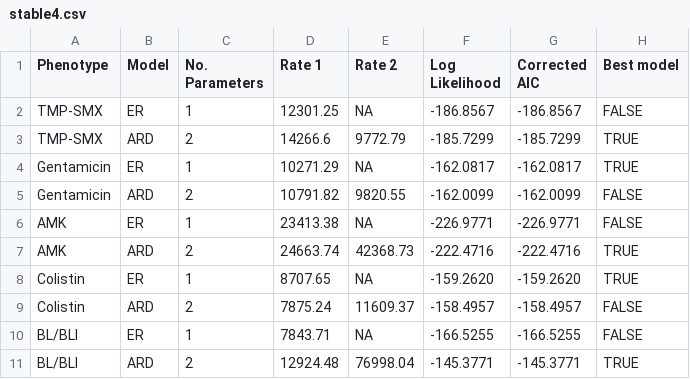
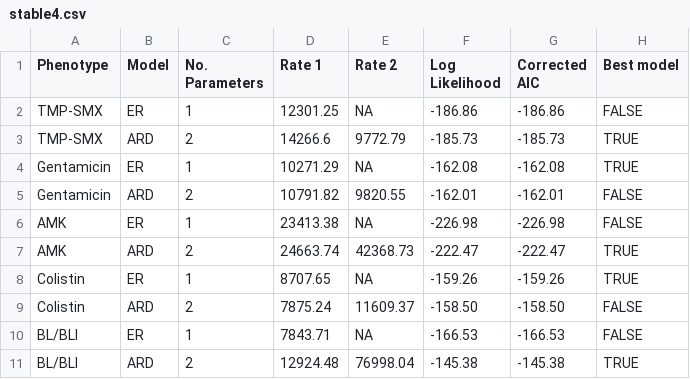
Before and after one commit to kylegontjes/phylogenetic-resistance-ms, a CSV file: tables/stable4.csv, drawn as a sheet.

```diff
--- a/tables/stable4.csv
+++ b/tables/stable4.csv
@@ -1,11 +1,11 @@
 Phenotype,Model,No. Parameters,Rate 1,Rate 2,Log Likelihood,Corrected AIC,Best model
-TMP-SMX,ER,1,12301.25,NA,-186.8567,-186.8567,FALSE
-TMP-SMX,ARD,2,14266.6,9772.79,-185.7299,-185.7299,TRUE
-Gentamicin,ER,1,10271.29,NA,-162.0817,-162.0817,TRUE
-Gentamicin,ARD,2,10791.82,9820.55,-162.0099,-162.0099,FALSE
-AMK,ER,1,23413.38,NA,-226.9771,-226.9771,FALSE
-AMK,ARD,2,24663.74,42368.73,-222.4716,-222.4716,TRUE
-Colistin,ER,1,8707.65,NA,-159.2620,-159.2620,TRUE
-Colistin,ARD,2,7875.24,11609.37,-158.4957,-158.4957,FALSE
-BL/BLI,ER,1,7843.71,NA,-166.5255,-166.5255,FALSE
-BL/BLI,ARD,2,12924.48,76998.04,-145.3771,-145.3771,TRUE
+TMP-SMX,ER,1,12301.25,NA,-186.86,-186.86,FALSE
+TMP-SMX,ARD,2,14266.6,9772.79,-185.73,-185.73,TRUE
+Gentamicin,ER,1,10271.29,NA,-162.08,-162.08,TRUE
+Gentamicin,ARD,2,10791.82,9820.55,-162.01,-162.01,FALSE
+AMK,ER,1,23413.38,NA,-226.98,-226.98,FALSE
+AMK,ARD,2,24663.74,42368.73,-222.47,-222.47,TRUE
+Colistin,ER,1,8707.65,NA,-159.26,-159.26,TRUE
+Colistin,ARD,2,7875.24,11609.37,-158.50,-158.50,FALSE
+BL/BLI,ER,1,7843.71,NA,-166.53,-166.53,FALSE
+BL/BLI,ARD,2,12924.48,76998.04,-145.38,-145.38,TRUE
```
Also changed, not shown: 1 other file.
